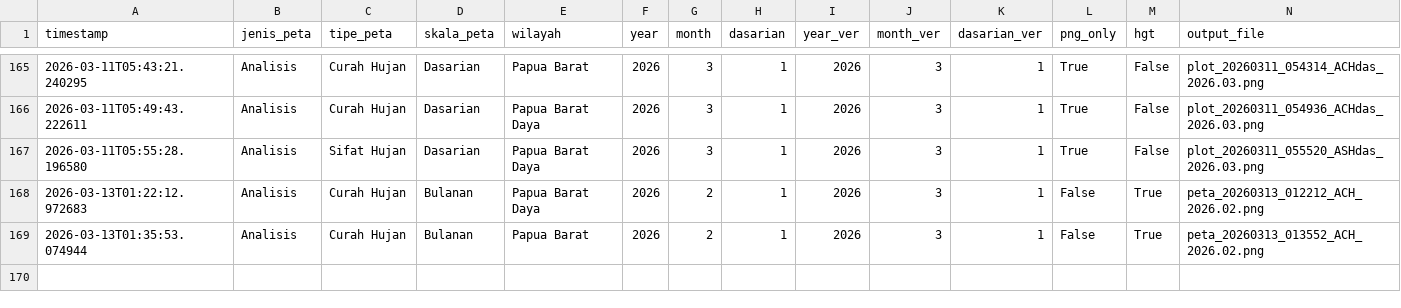
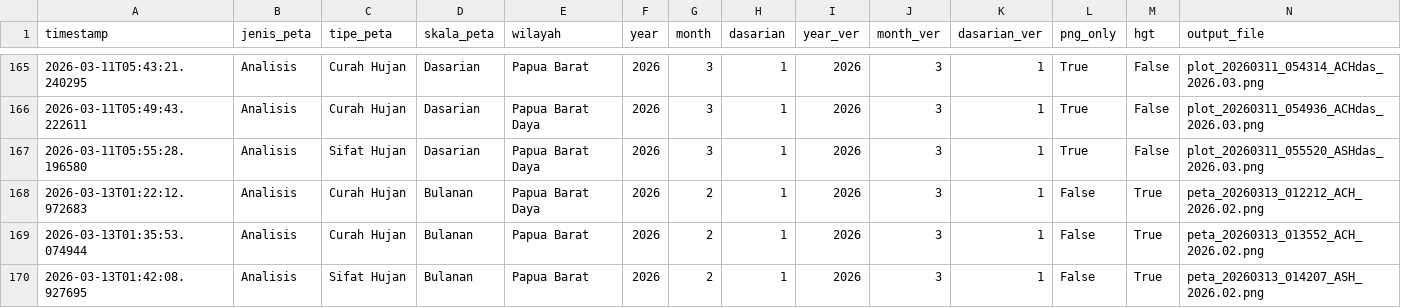
Before and after one commit to nashathur/Create-Map-IDW, a CSV file: execution_log.csv, drawn as a sheet; only a part is shown, gaps mark what is left out; rows hold the shown columns only; the diff names each change by its address in the sheet, - before the commit and + after, or states it on an @@ line.

Commit message:
log: Analisis - Sifat Hujan - Bulanan (2026-03-13 01:42)

```diff
--- a/execution_log.csv
+++ b/execution_log.csv
+row 170: 2026-03-13T01:42:08.927695 | Analisis | Sifat Hujan | Bulanan | Papua Barat | 2026 | 2 | 1 | 2026 | 3 | 1 | False | True | peta_20260313_014207_ASH_2026.02.png
```
